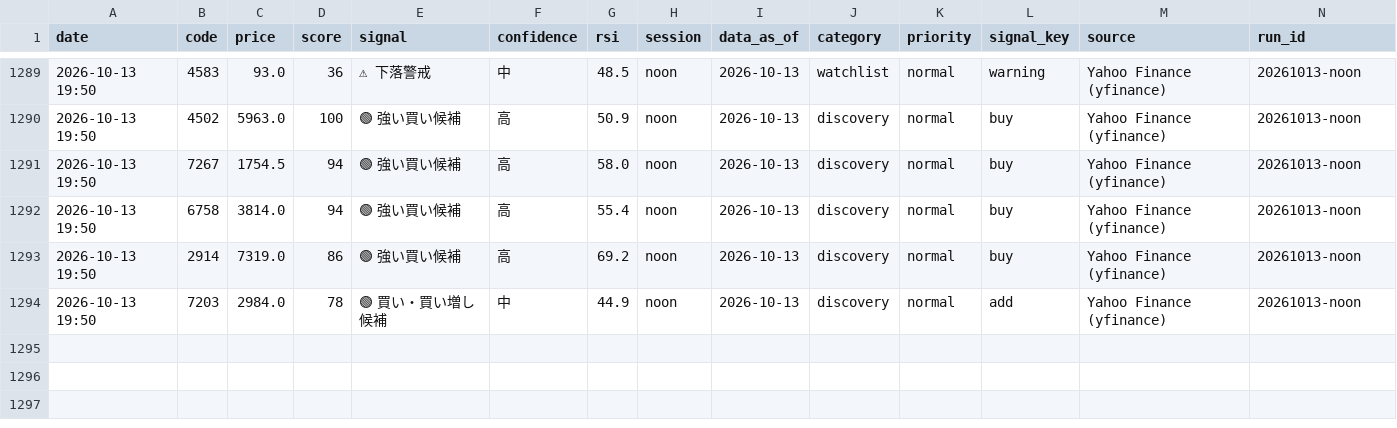
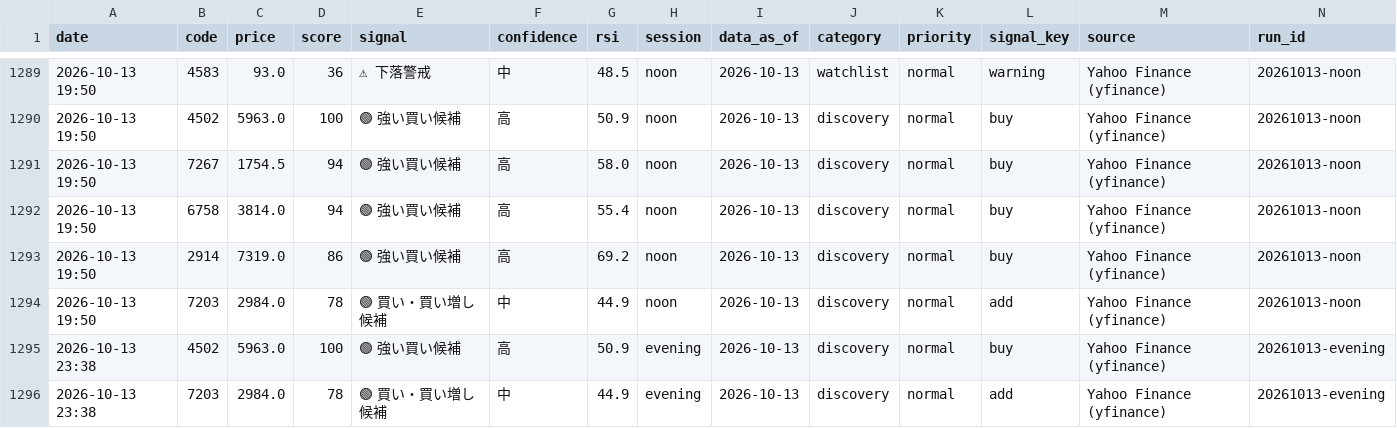
Before and after one commit to yori1203/japan-stock-monitor, a CSV file: signals.csv, drawn as a sheet; only a part is shown, gaps mark what is left out; the diff names each change by its address in the sheet, - before the commit and + after, or states it on an @@ line.

```diff
--- a/signals.csv
+++ b/signals.csv
+row 1295: 2026-10-13 23:38 | 4502 | 5963.0 | 100 | 🟢 強い買い候補 | 高 | 50.9 | evening | 2026-10-13 | discovery | normal | buy | Yahoo Finance (yfinance) | 20261013-evening
+row 1296: 2026-10-13 23:38 | 7203 | 2984.0 | 78 | 🟢 買い・買い増し候補 | 中 | 44.9 | evening | 2026-10-13 | discovery | normal | add | Yahoo Finance (yfinance) | 20261013-evening
```
Also changed, not shown: 2 other files.
